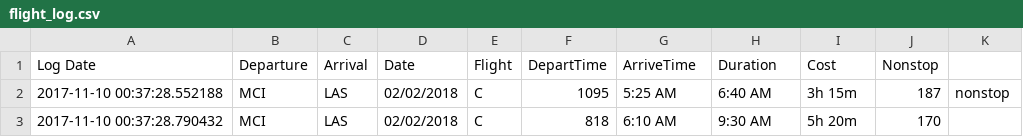
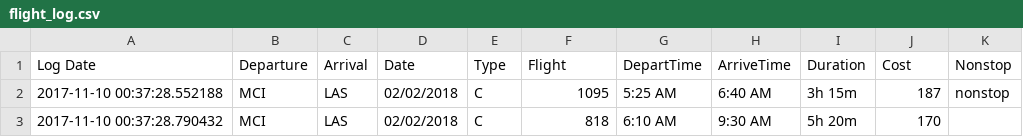
Before and after one commit to vchapple17/price-watcher, a CSV file: flight_log.csv, drawn as a sheet; only a part is shown.

Commit message:
heading updated

```diff
--- a/flight_log.csv
+++ b/flight_log.csv
@@ -1,2 +1,2 @@
-Log Date, Departure, Arrival, Date, Flight, DepartTime, ArriveTime, Duration, Cost, Nonstop
+Log Date, Departure, Arrival, Date, Type, Flight, DepartTime, ArriveTime, Duration, Cost, Nonstop
 2017-11-10 00:37:28.552188, MCI, LAS, 02/02/2018, C, 1095, 5:25 AM, 6:40 AM, 3h 15m, 187, nonstop
```
